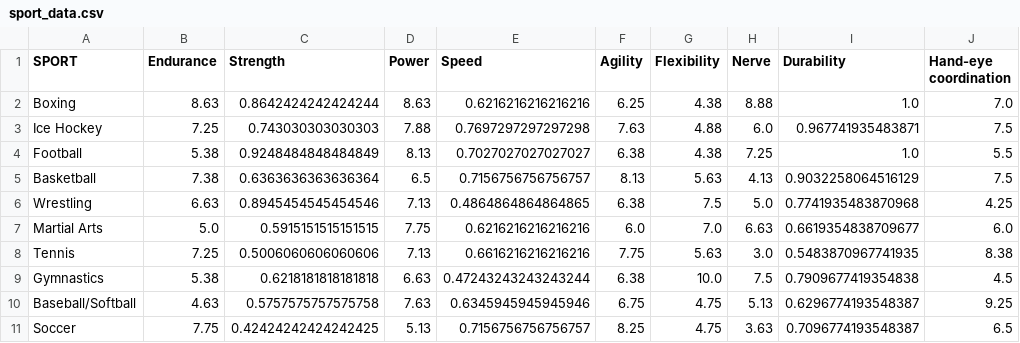
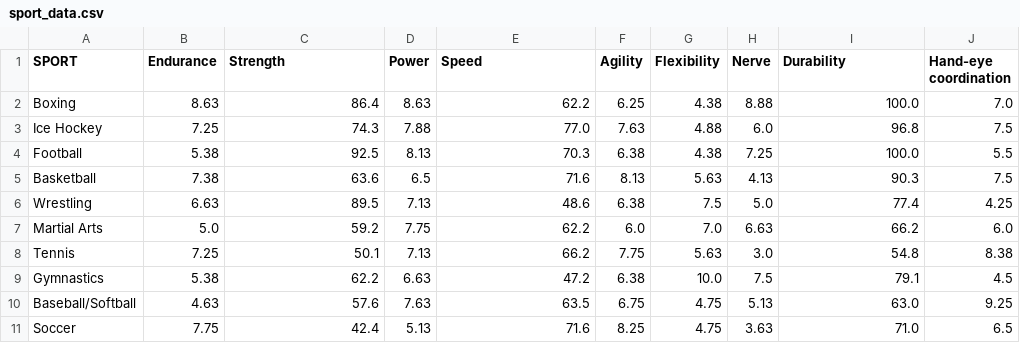
Before and after one commit to nwb725/DIS-Project, a CSV file: BeatThemAll2.0/data/sport_data.csv, drawn as a sheet; only a part is shown; the diff covers the shown part only; the diff names each change by its address in the sheet, - before the commit and + after, or states it on an @@ line.

```diff
--- a/BeatThemAll2.0/data/sport_data.csv
+++ b/BeatThemAll2.0/data/sport_data.csv
-C2 (Strength): 0.8642424242424244
+C2 (Strength): 86.4
-E2 (Speed): 0.6216216216216216
+E2 (Speed): 62.2
-I2 (Durability): 1.0
+I2 (Durability): 100.0
-C3 (Strength): 0.743030303030303
+C3 (Strength): 74.3
-E3 (Speed): 0.7697297297297298
+E3 (Speed): 77.0
-I3 (Durability): 0.967741935483871
+I3 (Durability): 96.8
-C4 (Strength): 0.9248484848484849
+C4 (Strength): 92.5
-E4 (Speed): 0.7027027027027027
+E4 (Speed): 70.3
-I4 (Durability): 1.0
+I4 (Durability): 100.0
-C5 (Strength): 0.6363636363636364
+C5 (Strength): 63.6
-E5 (Speed): 0.7156756756756757
+E5 (Speed): 71.6
-I5 (Durability): 0.9032258064516129
+I5 (Durability): 90.3
-C6 (Strength): 0.8945454545454546
+C6 (Strength): 89.5
-E6 (Speed): 0.4864864864864865
+E6 (Speed): 48.6
-I6 (Durability): 0.7741935483870968
+I6 (Durability): 77.4
-C7 (Strength): 0.5915151515151515
+C7 (Strength): 59.2
-E7 (Speed): 0.6216216216216216
+E7 (Speed): 62.2
-I7 (Durability): 0.6619354838709677
+I7 (Durability): 66.2
-C8 (Strength): 0.5006060606060606
+C8 (Strength): 50.1
-E8 (Speed): 0.6616216216216216
+E8 (Speed): 66.2
-I8 (Durability): 0.5483870967741935
+I8 (Durability): 54.8
-C9 (Strength): 0.6218181818181818
+C9 (Strength): 62.2
-E9 (Speed): 0.47243243243243244
+E9 (Speed): 47.2
-I9 (Durability): 0.7909677419354838
+I9 (Durability): 79.1
-C10 (Strength): 0.5757575757575758
+C10 (Strength): 57.6
-E10 (Speed): 0.6345945945945946
+E10 (Speed): 63.5
-I10 (Durability): 0.6296774193548387
+I10 (Durability): 63.0
-C11 (Strength): 0.42424242424242425
+C11 (Strength): 42.4
-E11 (Speed): 0.7156756756756757
+E11 (Speed): 71.6
-I11 (Durability): 0.7096774193548387
+I11 (Durability): 71.0
```
Also changed, not shown: 147 edited cells elsewhere in this file, 6 other files.
